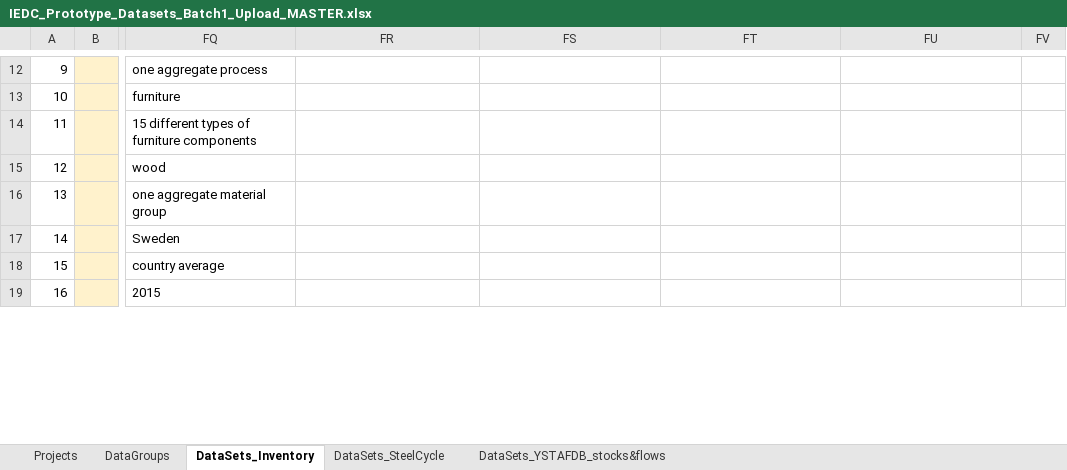
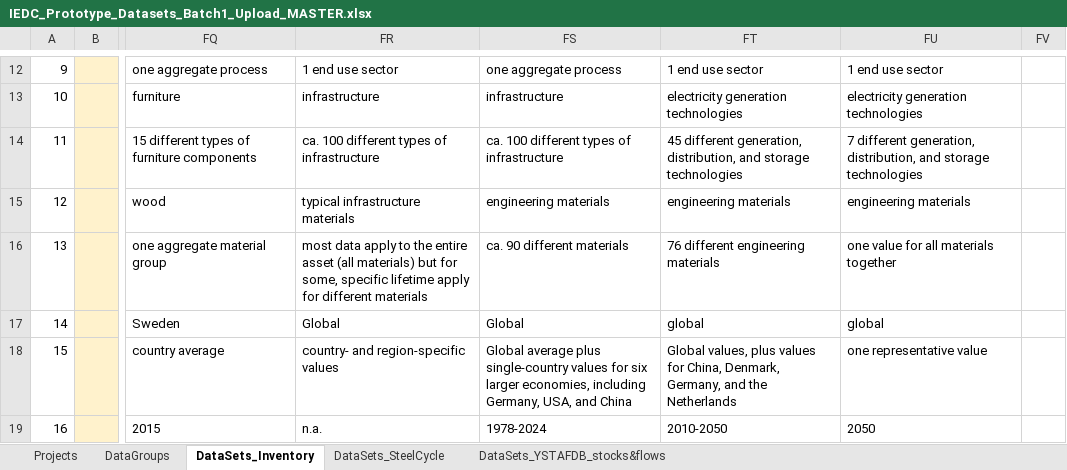
Before and after one commit to IndEcol/IE_data_commons, an Excel workbook: IEDC_content_fill/IEDC_Prototype_Datasets_Batch1_Upload_MASTER.xlsx, sheet DataSets_Inventory, drawn as a sheet; only a part is shown, gaps mark what is left out; values as stored, in another font and other column widths than the file's, no borders; the diff covers the shown part only; the diff names each change by its address in the sheet, - before the commit and + after, or states it on an @@ line.

```diff
--- a/IEDC_content_fill/IEDC_Prototype_Datasets_Batch1_Upload_MASTER.xlsx (sheet DataSets_Inventory)
+++ b/IEDC_content_fill/IEDC_Prototype_Datasets_Batch1_Upload_MASTER.xlsx (sheet DataSets_Inventory)
-FR12: (empty)
+FR12: 1 end use sector
-FS12: (empty)
+FS12: one aggregate process
-FT12: (empty)
+FT12: 1 end use sector
-FU12: (empty)
+FU12: 1 end use sector
-FR13: (empty)
+FR13: infrastructure
-FS13: (empty)
+FS13: infrastructure
-FT13: (empty)
+FT13: electricity generation technologies
-FU13: (empty)
+FU13: electricity generation technologies
-FR14: (empty)
+FR14: ca. 100 different types of infrastructure
-FS14: (empty)
+FS14: ca. 100 different types of infrastructure
-FT14: (empty)
+FT14: 45 different generation, distribution, and storage technologies
-FU14: (empty)
+FU14: 7 different generation, distribution, and storage technologies
-FR15: (empty)
+FR15: typical infrastructure materials
-FS15: (empty)
+FS15: engineering materials
-FT15: (empty)
+FT15: engineering materials
-FU15: (empty)
+FU15: engineering materials
-FR16: (empty)
+FR16: most data apply to the entire asset (all materials) but for some, specific lifetime apply for different materials
-FS16: (empty)
+FS16: ca. 90 different materials
-FT16: (empty)
+FT16: 76 different engineering materials
-FU16: (empty)
+FU16: one value for all materials together
-FR17: (empty)
+FR17: Global
-FS17: (empty)
+FS17: Global
-FT17: (empty)
+FT17: global
-FU17: (empty)
+FU17: global
-FR18: (empty)
+FR18: country- and region-specific values
-FS18: (empty)
+FS18: Global average plus single-country values for six larger economies, including Germany, USA, and China
-FT18: (empty)
+FT18: Global values, plus values for China, Denmark, Germany, and the Netherlands
-FU18: (empty)
+FU18: one representative value
-FR19: (empty)
+FR19: n.a.
-FS19: (empty)
+FS19: 1978-2024
-FT19: (empty)
+FT19: 2010-2050
-FU19: (empty)
+FU19: 2050
```
Also changed, not shown: 220 edited cells and cell formats elsewhere in this sheet, 3 other files.
